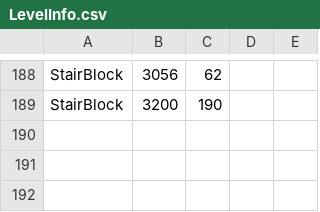
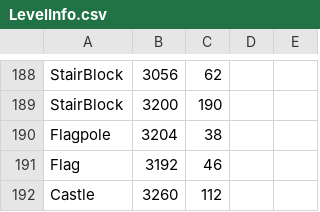
Before and after one commit to ekschro/mario-level-1-1, a CSV file: Game1/Content/LevelInfo.csv, drawn as a sheet; only a part is shown, gaps mark what is left out.

Commit message:
Castle, Flag done Goomba done

```diff
--- a/Game1/Content/LevelInfo.csv
+++ b/Game1/Content/LevelInfo.csv
@@ -189 +189,4 @@ StairBlock,3056,62
 StairBlock,3200,190
+Flagpole,3204,38
+Flag,3192,46
+Castle,3260,112
```
Also changed, not shown: 9 other files.
